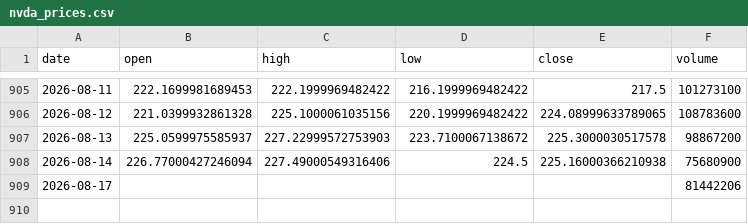
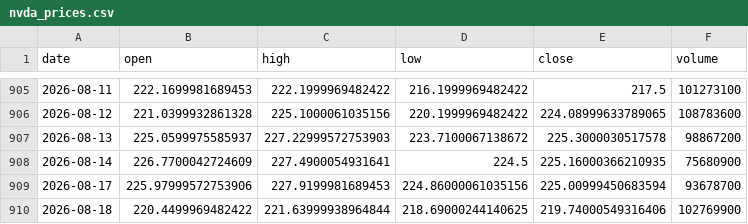
Before and after one commit to 911kwis/h100-tracker, a CSV file: data/nvda_prices.csv, drawn as a sheet; only a part is shown, gaps mark what is left out.

```diff
--- a/data/nvda_prices.csv
+++ b/data/nvda_prices.csv
@@ -907,3 +907,4 @@ date,open,high,low,close,volume
 2026-08-13,225.0599975585937,227.22999572753903,223.7100067138672,225.3000030517578,98867200
-2026-08-14,226.77000427246094,227.49000549316406,224.5,225.16000366210938,75680900
-2026-08-17,,,,,81442206
+2026-08-14,226.7700042724609,227.4900054931641,224.5,225.16000366210935,75680900
+2026-08-17,225.97999572753906,227.9199981689453,224.86000061035156,225.00999450683594,93678700
+2026-08-18,220.4499969482422,221.63999938964844,218.69000244140625,219.74000549316406,102769900
```
Also changed, not shown: data/gpu_prices.csv.
